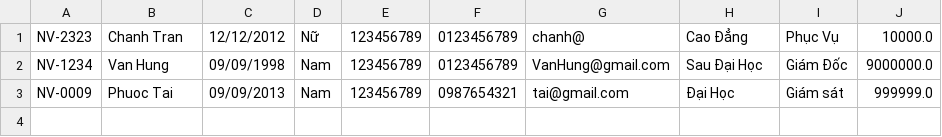
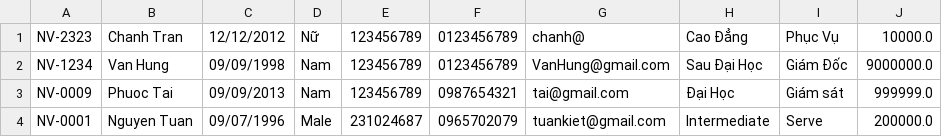
Before and after one commit to NguyenTuanKiet2309/Module_2, a CSV file: out/production/Module2/case_study/data/employee.csv, drawn as a sheet.

Commit message:
case study edit english

```diff
--- a/out/production/Module2/case_study/data/employee.csv
+++ b/out/production/Module2/case_study/data/employee.csv
@@ -3 +3,2 @@ NV-1234,Van Hung,09/09/1998,Nam,123456789,0123456789,VanHung@gmail.com,Sau Đạ
 NV-0009,Phuoc Tai,09/09/2013,Nam,123456789,0987654321,tai@gmail.com,Đại Học,Giám sát,999999.0
+NV-0001,Nguyen Tuan,09/07/1996,Male,231024687,0965702079,tuankiet@gmail.com,Intermediate,Serve,200000.0
```
Also changed, not shown: src/case_study/data/employee.csv, 30 other files.
